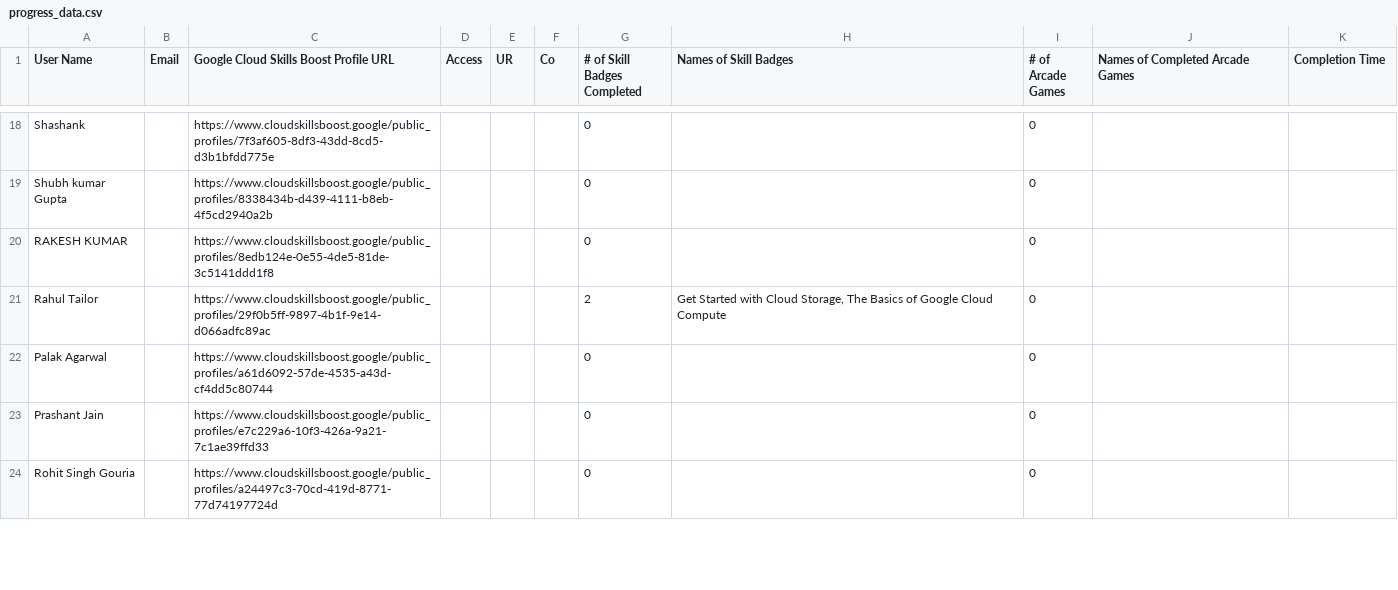
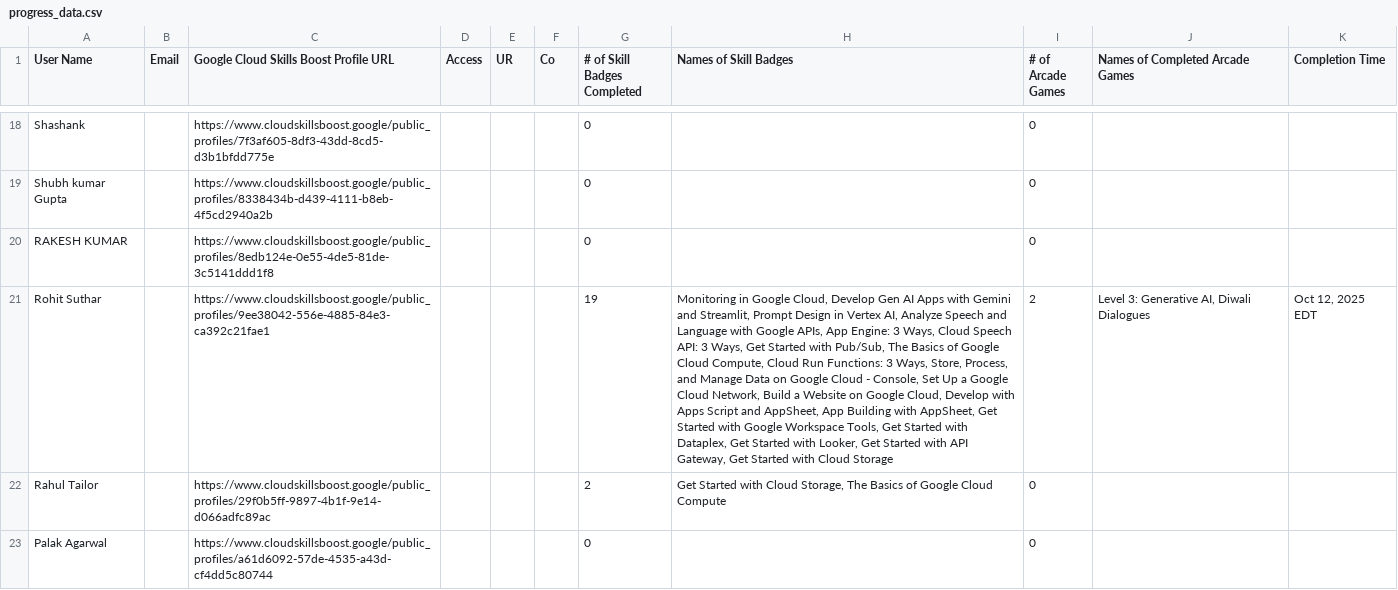
Before and after one commit to mohitsharmas97/leaderboard_gdg, a CSV file: progress_data.csv, drawn as a sheet; only a part is shown, gaps mark what is left out; the shorter side is filled out with more unchanged rows; the diff covers the shown part only; the diff names each change by its address in the sheet, - before the commit and + after, or states it on an @@ line.

```diff
--- a/progress_data.csv
+++ b/progress_data.csv
+row 21: Rohit Suthar |  | https://www.cloudskillsboost.google/public_profiles/9ee38042-556e-4885-84e3-ca392c21fae1 |  |  |  | 19 | Monitoring in Google Cloud, Develop Gen AI Apps with Gemini and Streamlit, Prompt Design in Vertex AI, Analyze Speech and Language with Google APIs, App Engine: 3 Ways, Cloud Speech API: 3 Ways, Get Started with Pub/Sub, The Basics of Google Cloud Compute, Cloud Run Functions: 3 Ways, Store, Process, and Manage Data on Google Cloud - Console, Set Up a Google Cloud Network, Build a Website on Google Cloud, Develop with Apps Script and AppSheet, App Building with AppSheet, Get Started with Google Workspace Tools, Get Started with Dataplex, Get Started with Looker, Get Started with API Gateway, Get Started with Cloud Storage | 2 | Level 3: Generative AI, Diwali Dialogues | Oct 12, 2025 EDT
```
Also changed, not shown: 2 edited cells elsewhere in this file, google_cloud_badges_details.csv.
